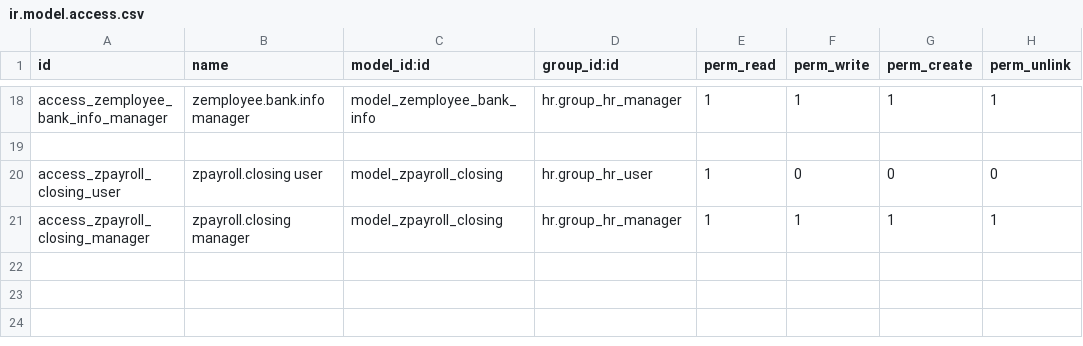
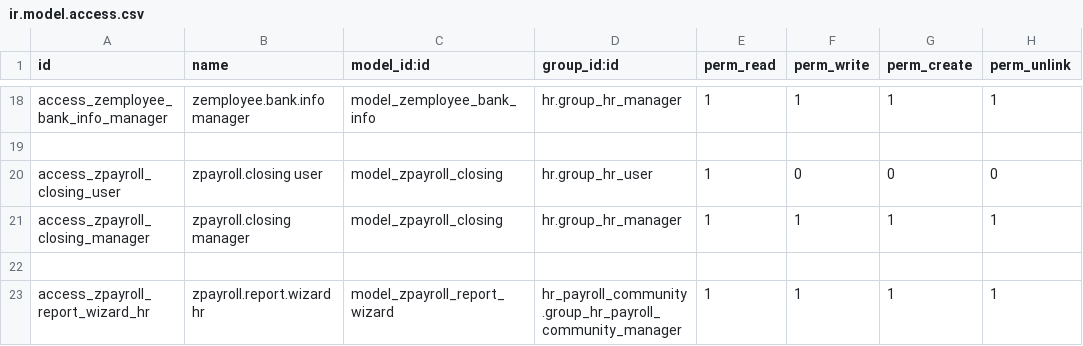
Before and after one commit to daniconine/18_attendace, a CSV file: zpayroll/security/ir.model.access.csv, drawn as a sheet; only a part is shown, gaps mark what is left out; the diff names each change by its address in the sheet, - before the commit and + after, or states it on an @@ line.

```diff
--- a/zpayroll/security/ir.model.access.csv
+++ b/zpayroll/security/ir.model.access.csv
+row 22: (empty)
+row 23: access_zpayroll_report_wizard_hr | zpayroll.report.wizard hr | model_zpayroll_report_wizard | hr_payroll_community.group_hr_payroll_community_manager | 1 | 1 | 1 | 1
```
Also changed, not shown: 15 other files.
